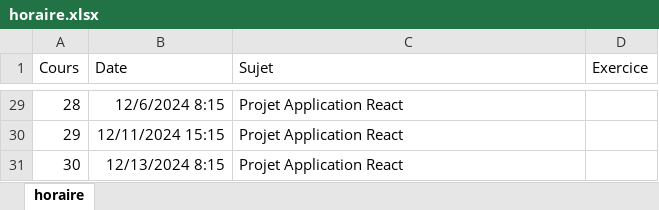
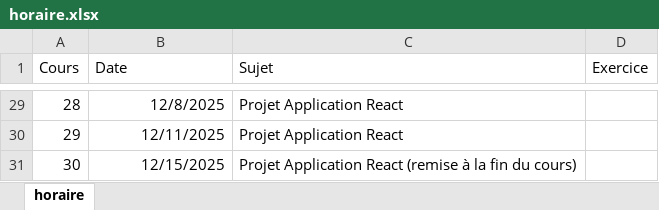
Before and after one commit to cegepvictoetienne/developpementweb3, an Excel workbook: template/horaire.xlsx, sheet horaire, drawn as a sheet; only a part is shown, gaps mark what is left out; values as stored, in another font and other column widths than the file's, no borders; the diff covers the shown part only; the diff names each change by its address in the sheet, - before the commit and + after, or states it on an @@ line.

Commit message:
horaire a25

```diff
--- a/template/horaire.xlsx (sheet horaire)
+++ b/template/horaire.xlsx (sheet horaire)
-B29 (Date): 12/6/2024 8:15
+B29 (Date): 12/8/2025
-B30 (Date): 12/11/2024 15:15
+B30 (Date): 12/11/2025
-B31 (Date): 12/13/2024 8:15
+B31 (Date): 12/15/2025
-C31 (Sujet): Projet Application React
+C31 (Sujet): Projet Application React (remise à la fin du cours)
```
Also changed, not shown: 27 edited cells elsewhere in this sheet, 2 other files.
